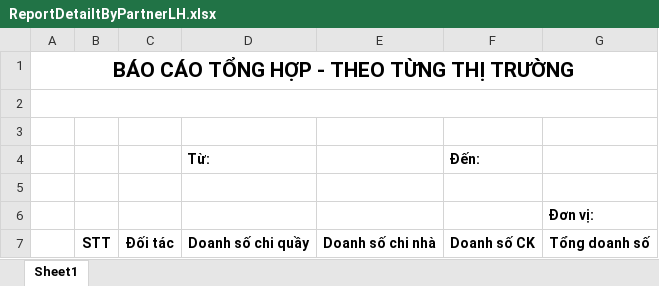
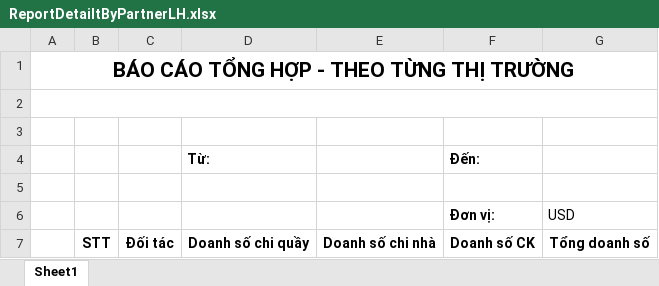
Before and after one commit to truonglamdoan/DongAERP, an Excel workbook: DongAERP/Content/Report/ReportDetailtByPartnerLH.xlsx, sheet Sheet1, drawn as a sheet; values as stored, in another font and other column widths than the file's, no borders; removed rows and columns are numbered as before the commit, all else as after; the diff names each change by its address in the sheet, - before the commit and + after, or states it on an @@ line.

```diff
--- a/DongAERP/Content/Report/ReportDetailtByPartnerLH.xlsx (sheet Sheet1)
+++ b/DongAERP/Content/Report/ReportDetailtByPartnerLH.xlsx (sheet Sheet1)
-row 6:  |  |  |  |  |  | Đơn vị:
+row 6:  |  |  |  |  | Đơn vị: | USD
```
Also changed, not shown: DongAERP/Content/Report/ReportDetailtByPartnerLHForOne.xlsx, DongAERP/Content/Report/ReportDetailtByPartnerLT.xlsx, 24 other files.
